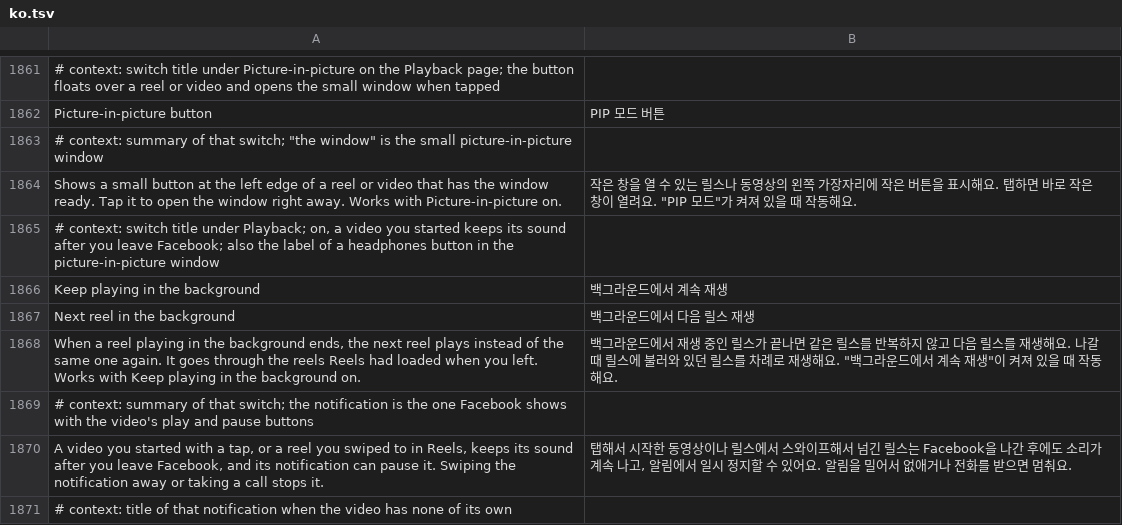
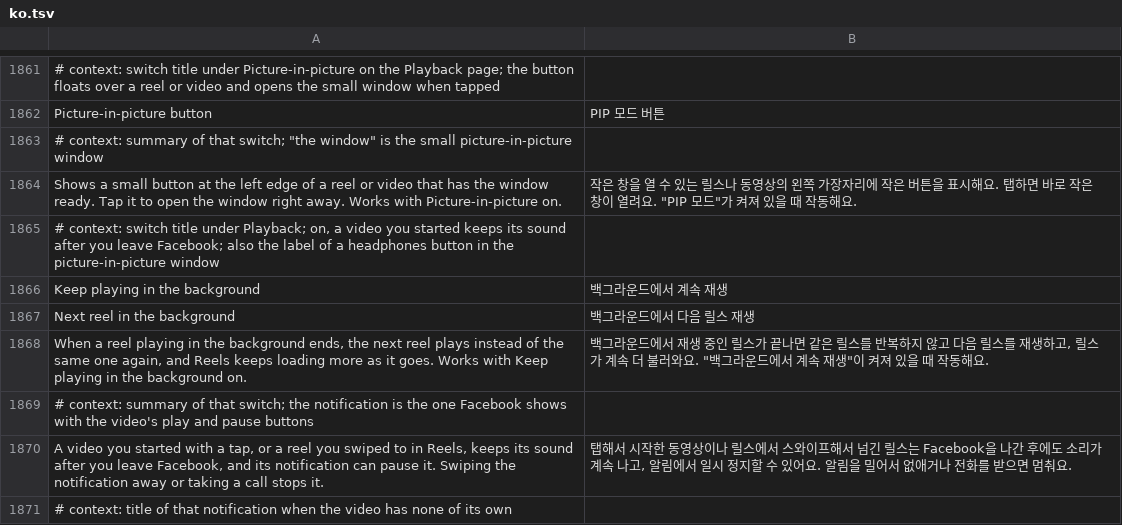
Before and after one commit to SysAdminDoc/HushFacebook, a TSV file: extensions/shared/library/src/main/l10n/ko.tsv, drawn as a sheet; only a part is shown, gaps mark what is left out.

```diff
--- a/extensions/shared/library/src/main/l10n/ko.tsv
+++ b/extensions/shared/library/src/main/l10n/ko.tsv
@@ -1867,3 +1867,3 @@ Keep playing in the background	백그라운드에서 계속 재생
 Next reel in the background	백그라운드에서 다음 릴스 재생
-When a reel playing in the background ends, the next reel plays instead of the same one again. It goes through the reels Reels had loaded when you left. Works with Keep playing in the background on.	백그라운드에서 재생 중인 릴스가 끝나면 같은 릴스를 반복하지 않고 다음 릴스를 재생해요. 나갈 때 릴스에 불러와 있던 릴스를 차례로 재생해요. "백그라운드에서 계속 재생"이 켜져 있을 때 작동해요.
+When a reel playing in the background ends, the next reel plays instead of the same one again, and Reels keeps loading more as it goes. Works with Keep playing in the background on.	백그라운드에서 재생 중인 릴스가 끝나면 같은 릴스를 반복하지 않고 다음 릴스를 재생하고, 릴스가 계속 더 불러와요. "백그라운드에서 계속 재생"이 켜져 있을 때 작동해요.
 # context: summary of that switch; the notification is the one Facebook shows with the video's play and pause buttons
```
Also changed, not shown: extensions/shared/library/src/main/l10n/ar.tsv, extensions/shared/library/src/main/l10n/pt-rBR.tsv, 32 other files.
